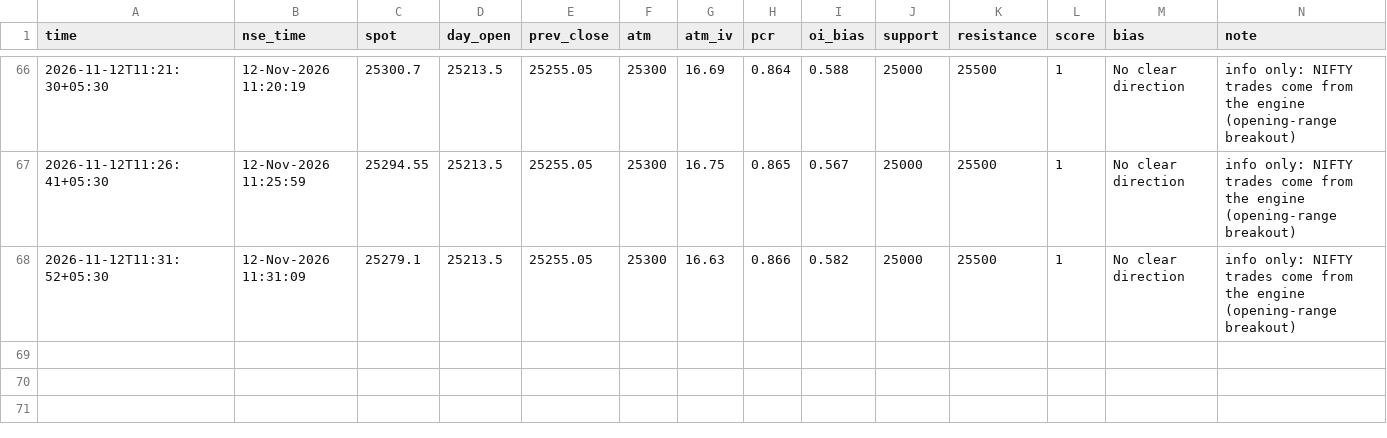
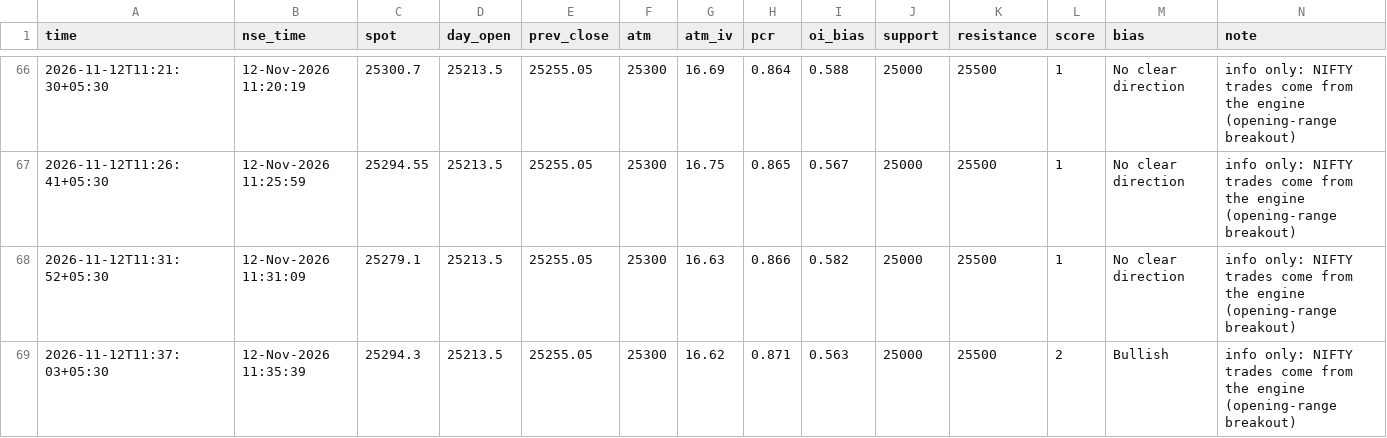
Before and after one commit to SriMouni/market-scanner, a CSV file: data/snapshots.csv, drawn as a sheet; only a part is shown, gaps mark what is left out; the diff names each change by its address in the sheet, - before the commit and + after, or states it on an @@ line.

```diff
--- a/data/snapshots.csv
+++ b/data/snapshots.csv
+row 69: 2026-11-12T11:37:03+05:30 | 12-Nov-2026 11:35:39 | 25294.3 | 25213.5 | 25255.05 | 25300 | 16.62 | 0.871 | 0.563 | 25000 | 25500 | 2 | Bullish | info only: NIFTY trades come from the engine (opening-range breakout)
```
Also changed, not shown: 8 other files.
